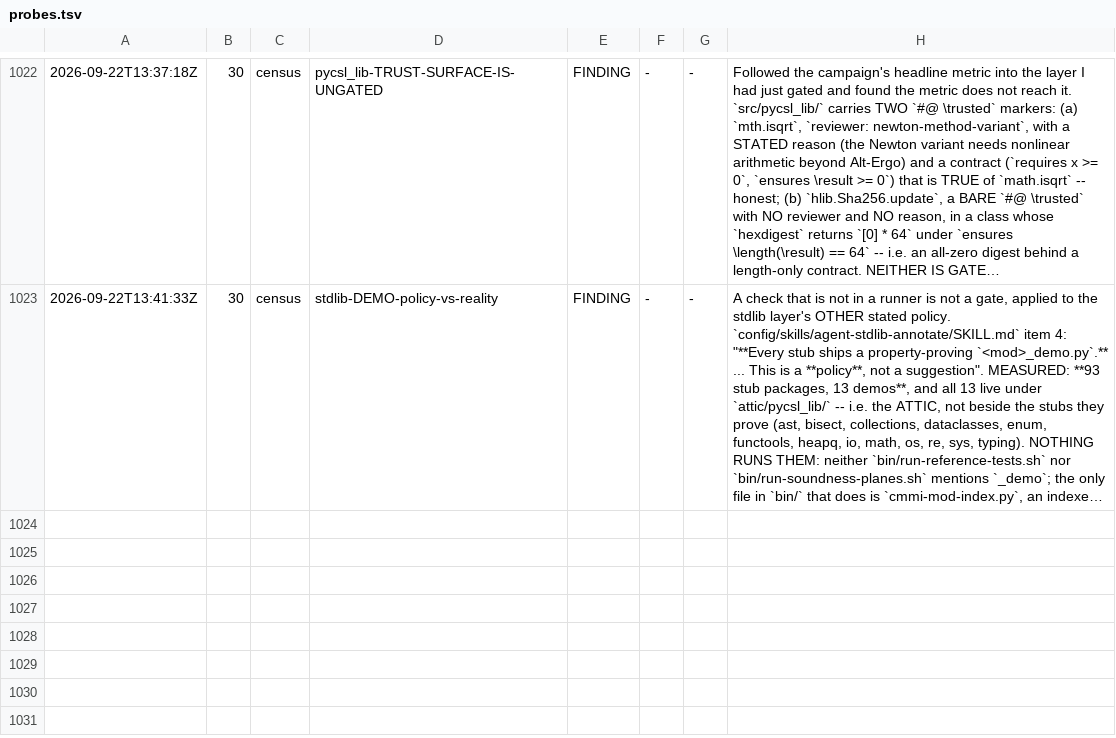
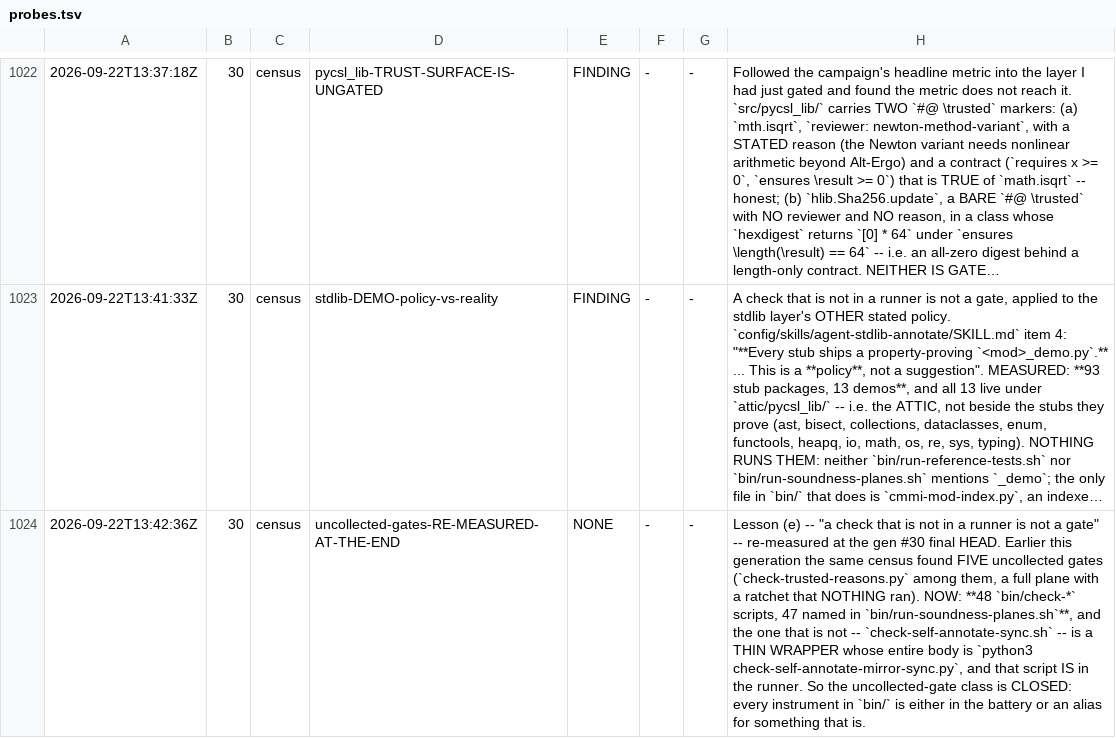
Before and after one commit to fderepas/pycsl, a TSV file: getting-better/open-routes/probes.tsv, drawn as a sheet; only a part is shown, gaps mark what is left out; long unchanged cells end in …; the diff names each change by its address in the sheet, - before the commit and + after, or states it on an @@ line.

```diff
--- a/getting-better/open-routes/probes.tsv
+++ b/getting-better/open-routes/probes.tsv
+row 1024: 2026-09-22T13:42:36Z | 30 | census | uncollected-gates-RE-MEASURED-AT-THE-END | NONE | - | - | Lesson (e) -- "a check that is not in a runner is not a gate" -- re-measured at the gen #30 final HEAD. Earlier this generation the same census found FIVE uncollected gates (`check-trusted-reasons.py` among them, a full plane with a ratchet that NOTHING ran). NOW: **48 `bin/check-*` scripts, 47 named in `bin/run-soundness-planes.sh`**, and the one that is not -- `check-self-annotate-sync.sh` -- is a THIN WRAPPER whose entire body is `python3 check-self-annotate-mirror-sync.py`, and that script IS in the runner. So the uncollected-gate class is CLOSED: every instrument in `bin/` is either in the battery or an alias for something that is.
```
